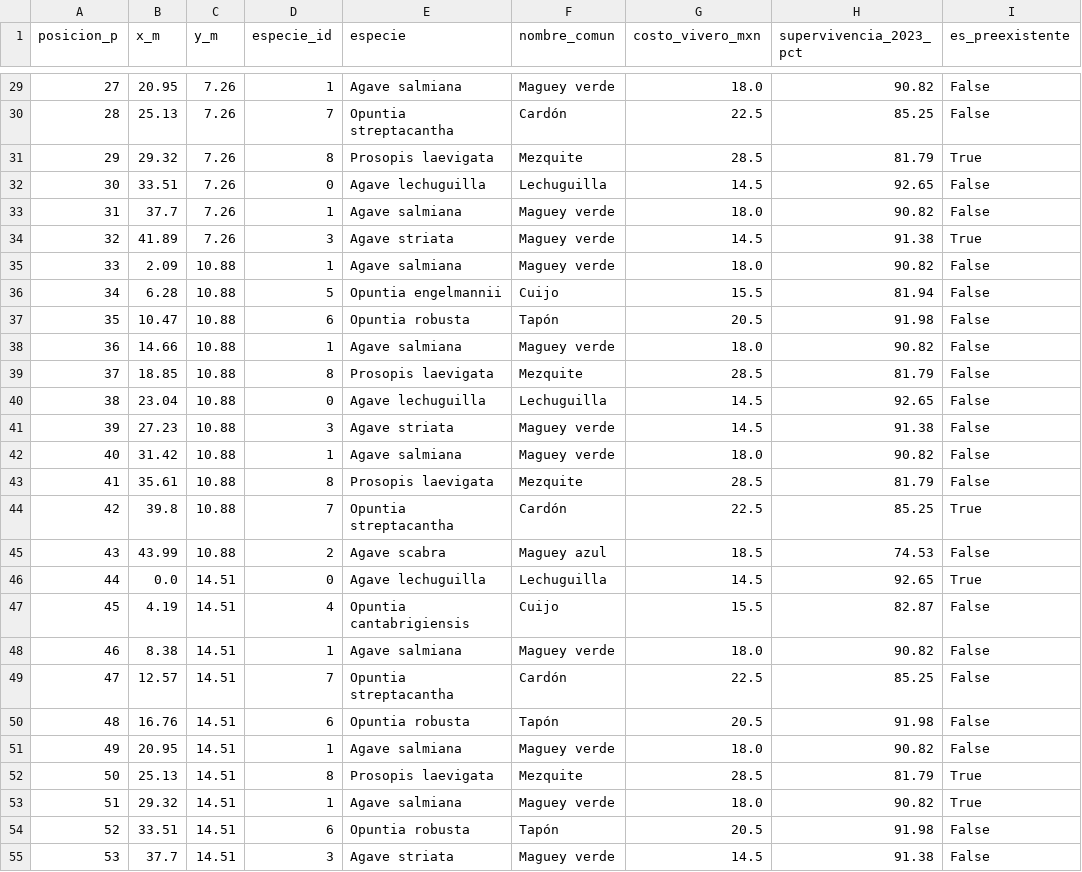
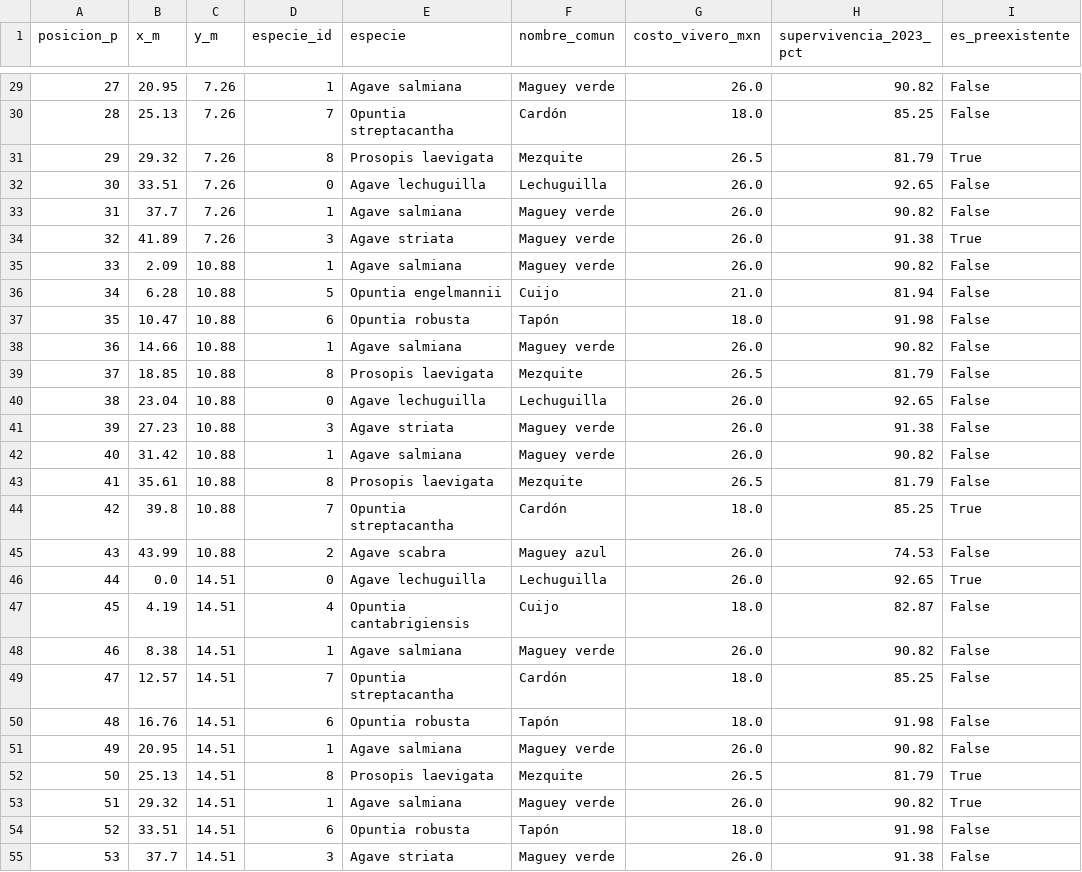
Before and after one commit to Eugenioxss/REFORESTATHON, a CSV file: scripts/outputs/asignacion_optima_2d.csv, drawn as a sheet; only a part is shown, gaps mark what is left out; the diff covers the shown part only.

```diff
--- a/scripts/outputs/asignacion_optima_2d.csv
+++ b/scripts/outputs/asignacion_optima_2d.csv
@@ -29,27 +29,27 @@ posicion_p,x_m,y_m,especie_id,especie,nombre_comun,costo_vivero_mxn,supervivenci
-27,20.95,7.26,1,Agave salmiana,Maguey verde,18.0,90.82,False
-28,25.13,7.26,7,Opuntia streptacantha,Cardón,22.5,85.25,False
-29,29.32,7.26,8,Prosopis laevigata,Mezquite,28.5,81.79,True
-30,33.51,7.26,0,Agave lechuguilla,Lechuguilla,14.5,92.65,False
-31,37.7,7.26,1,Agave salmiana,Maguey verde,18.0,90.82,False
-32,41.89,7.26,3,Agave striata,Maguey verde,14.5,91.38,True
-33,2.09,10.88,1,Agave salmiana,Maguey verde,18.0,90.82,False
-34,6.28,10.88,5,Opuntia engelmannii,Cuijo,15.5,81.94,False
-35,10.47,10.88,6,Opuntia robusta,Tapón,20.5,91.98,False
-36,14.66,10.88,1,Agave salmiana,Maguey verde,18.0,90.82,False
-37,18.85,10.88,8,Prosopis laevigata,Mezquite,28.5,81.79,False
-38,23.04,10.88,0,Agave lechuguilla,Lechuguilla,14.5,92.65,False
-39,27.23,10.88,3,Agave striata,Maguey verde,14.5,91.38,False
-40,31.42,10.88,1,Agave salmiana,Maguey verde,18.0,90.82,False
-41,35.61,10.88,8,Prosopis laevigata,Mezquite,28.5,81.79,False
-42,39.8,10.88,7,Opuntia streptacantha,Cardón,22.5,85.25,True
-43,43.99,10.88,2,Agave scabra,Maguey azul,18.5,74.53,False
-44,0.0,14.51,0,Agave lechuguilla,Lechuguilla,14.5,92.65,True
-45,4.19,14.51,4,Opuntia cantabrigiensis,Cuijo,15.5,82.87,False
-46,8.38,14.51,1,Agave salmiana,Maguey verde,18.0,90.82,False
-47,12.57,14.51,7,Opuntia streptacantha,Cardón,22.5,85.25,False
-48,16.76,14.51,6,Opuntia robusta,Tapón,20.5,91.98,False
-49,20.95,14.51,1,Agave salmiana,Maguey verde,18.0,90.82,False
-50,25.13,14.51,8,Prosopis laevigata,Mezquite,28.5,81.79,True
-51,29.32,14.51,1,Agave salmiana,Maguey verde,18.0,90.82,True
-52,33.51,14.51,6,Opuntia robusta,Tapón,20.5,91.98,False
-53,37.7,14.51,3,Agave striata,Maguey verde,14.5,91.38,False
+27,20.95,7.26,1,Agave salmiana,Maguey verde,26.0,90.82,False
+28,25.13,7.26,7,Opuntia streptacantha,Cardón,18.0,85.25,False
+29,29.32,7.26,8,Prosopis laevigata,Mezquite,26.5,81.79,True
+30,33.51,7.26,0,Agave lechuguilla,Lechuguilla,26.0,92.65,False
+31,37.7,7.26,1,Agave salmiana,Maguey verde,26.0,90.82,False
+32,41.89,7.26,3,Agave striata,Maguey verde,26.0,91.38,True
+33,2.09,10.88,1,Agave salmiana,Maguey verde,26.0,90.82,False
+34,6.28,10.88,5,Opuntia engelmannii,Cuijo,21.0,81.94,False
+35,10.47,10.88,6,Opuntia robusta,Tapón,18.0,91.98,False
+36,14.66,10.88,1,Agave salmiana,Maguey verde,26.0,90.82,False
+37,18.85,10.88,8,Prosopis laevigata,Mezquite,26.5,81.79,False
+38,23.04,10.88,0,Agave lechuguilla,Lechuguilla,26.0,92.65,False
+39,27.23,10.88,3,Agave striata,Maguey verde,26.0,91.38,False
+40,31.42,10.88,1,Agave salmiana,Maguey verde,26.0,90.82,False
+41,35.61,10.88,8,Prosopis laevigata,Mezquite,26.5,81.79,False
+42,39.8,10.88,7,Opuntia streptacantha,Cardón,18.0,85.25,True
+43,43.99,10.88,2,Agave scabra,Maguey azul,26.0,74.53,False
+44,0.0,14.51,0,Agave lechuguilla,Lechuguilla,26.0,92.65,True
+45,4.19,14.51,4,Opuntia cantabrigiensis,Cuijo,18.0,82.87,False
+46,8.38,14.51,1,Agave salmiana,Maguey verde,26.0,90.82,False
+47,12.57,14.51,7,Opuntia streptacantha,Cardón,18.0,85.25,False
+48,16.76,14.51,6,Opuntia robusta,Tapón,18.0,91.98,False
+49,20.95,14.51,1,Agave salmiana,Maguey verde,26.0,90.82,False
+50,25.13,14.51,8,Prosopis laevigata,Mezquite,26.5,81.79,True
+51,29.32,14.51,1,Agave salmiana,Maguey verde,26.0,90.82,True
+52,33.51,14.51,6,Opuntia robusta,Tapón,18.0,91.98,False
+53,37.7,14.51,3,Agave striata,Maguey verde,26.0,91.38,False
```
Also changed, not shown: 39 edited cells elsewhere in this file, scripts/outputs/asignacion_optima_2d_holgura_0pct.csv, scripts/outputs/asignacion_optima_2d_holgura_10pct.csv, 41 other files.
